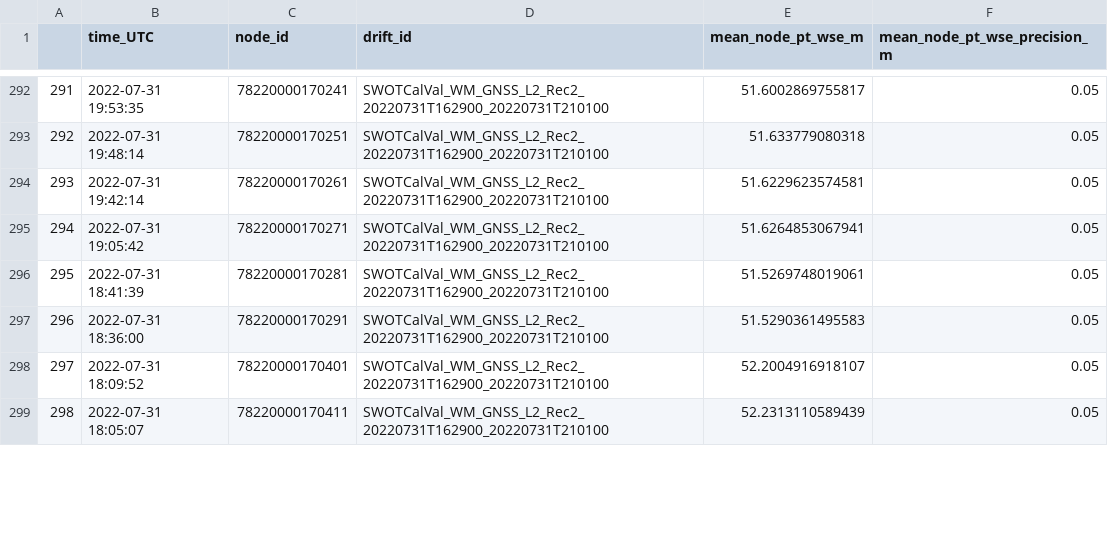
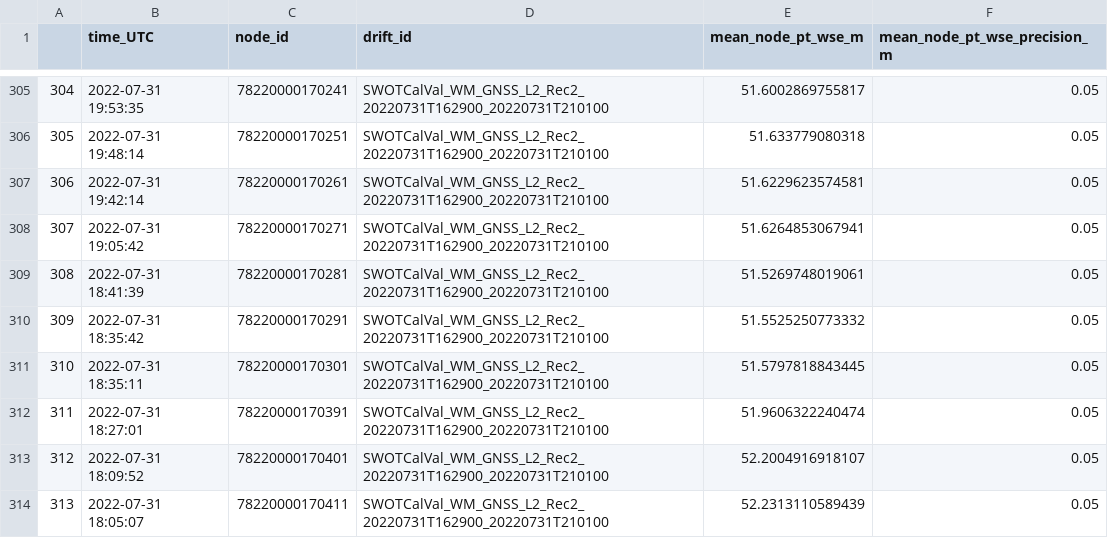
Before and after one commit to cjgleason/calval_toolbox, a CSV file: Willamette/SWORD products/node/Willamette_drift_node_wses.csv, drawn as a sheet; only a part is shown, gaps mark what is left out; addresses are those after the commit; the diff covers the shown part only; the diff names each change by its address in the sheet, - before the commit and + after, or states it on an @@ line.

```diff
--- a/Willamette/SWORD products/node/Willamette_drift_node_wses.csv
+++ b/Willamette/SWORD products/node/Willamette_drift_node_wses.csv
@@ column A renumbered from row 3 down @@
-B310 (time_UTC): 2022-07-31 18:36:00
+B310 (time_UTC): 2022-07-31 18:35:42
-E310 (mean_node_pt_wse_m): 51.5290361495583
+E310 (mean_node_pt_wse_m): 51.5525250773332
+row 311: 310 | 2022-07-31 18:35:11 | 78220000170301 | SWOTCalVal_WM_GNSS_L2_Rec2_20220731T162900_20220731T210100 | 51.5797818843445 | 0.05
+row 312: 311 | 2022-07-31 18:27:01 | 78220000170391 | SWOTCalVal_WM_GNSS_L2_Rec2_20220731T162900_20220731T210100 | 51.9606322240474 | 0.05
```
Also changed, not shown: 15 added rows and 70 edited cells elsewhere in this file, Willamette/SWORD products/reach/Willamette_drift_reach_geom.csv, Willamette/SWORD products/reach/Willamette_drift_reach_wse_slope.csv, 10 other files.
